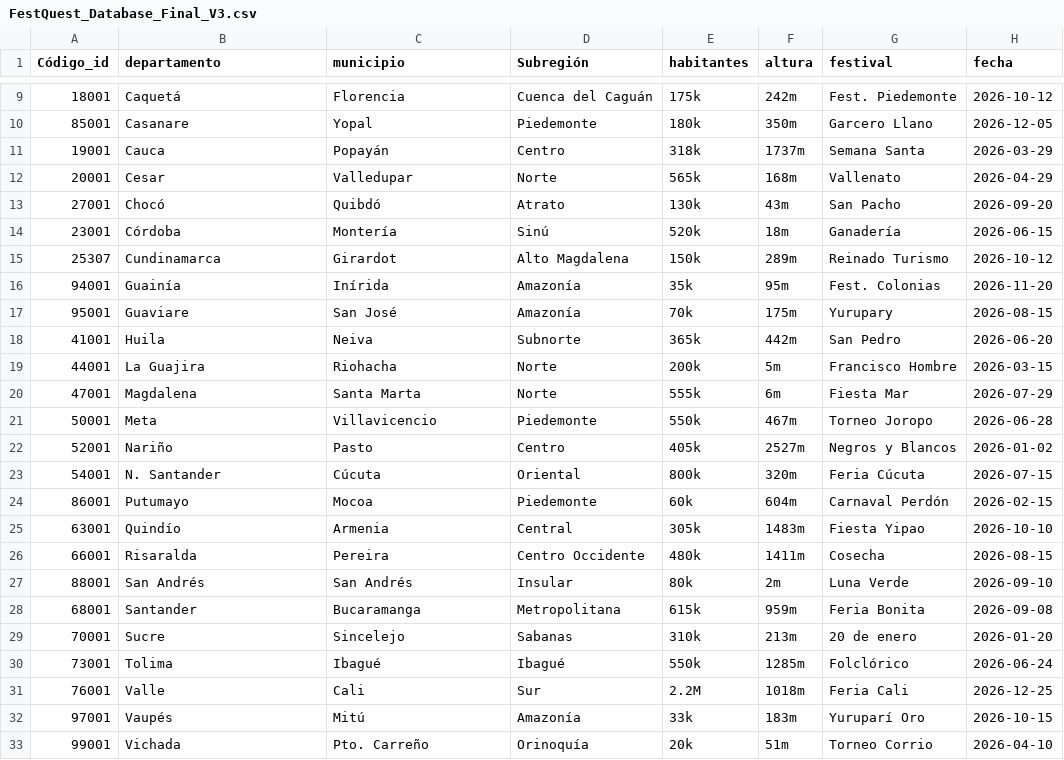
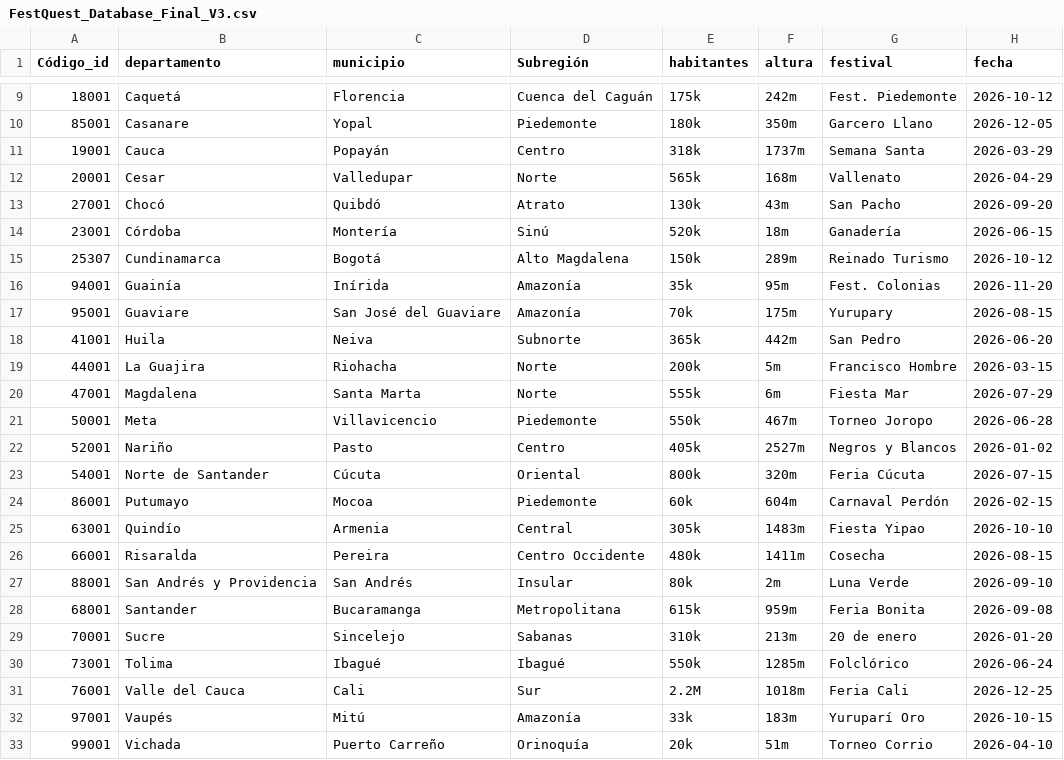
Before and after one commit to davidtamaratorres-spec/festquest-backend, a CSV file: data/FestQuest_Database_Final_V3.csv, drawn as a sheet; only a part is shown, gaps mark what is left out; the diff names each change by its address in the sheet, - before the commit and + after, or states it on an @@ line.

Commit message:
Fix: Nombres oficiales de los 32 municipios

```diff
--- a/data/FestQuest_Database_Final_V3.csv
+++ b/data/FestQuest_Database_Final_V3.csv
-C15 (municipio): Girardot
+C15 (municipio): Bogotá
-C17 (municipio): San José
+C17 (municipio): San José del Guaviare
-B23 (departamento): N. Santander
+B23 (departamento): Norte de Santander
-B27 (departamento): San Andrés
+B27 (departamento): San Andrés y Providencia
-B31 (departamento): Valle
+B31 (departamento): Valle del Cauca
-C33 (municipio): Pto. Carreño
+C33 (municipio): Puerto Carreño
```
